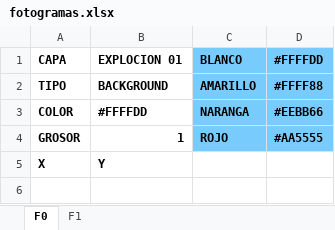
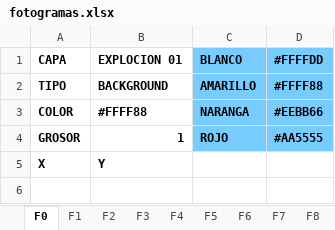
Before and after one commit to zzaun/ProyectoReze_v3, an Excel workbook: fotogramas.xlsx, sheet F0, drawn as a sheet; only a part is shown; values as stored, in another font and other column widths than the file's, no borders; the diff names each change by its address in the sheet, - before the commit and + after, or states it on an @@ line.

```diff
--- a/fotogramas.xlsx (sheet F0)
+++ b/fotogramas.xlsx (sheet F0)
+sheet tab: F2
+sheet tab: F3
+sheet tab: F4
+sheet tab: F5
+sheet tab: F6
+sheet tab: F7
+sheet tab: F8
-B3: #FFFFDD
+B3: #FFFF88
```
Also changed, not shown: sheet F1, other sheet tabs, 3 other files.
